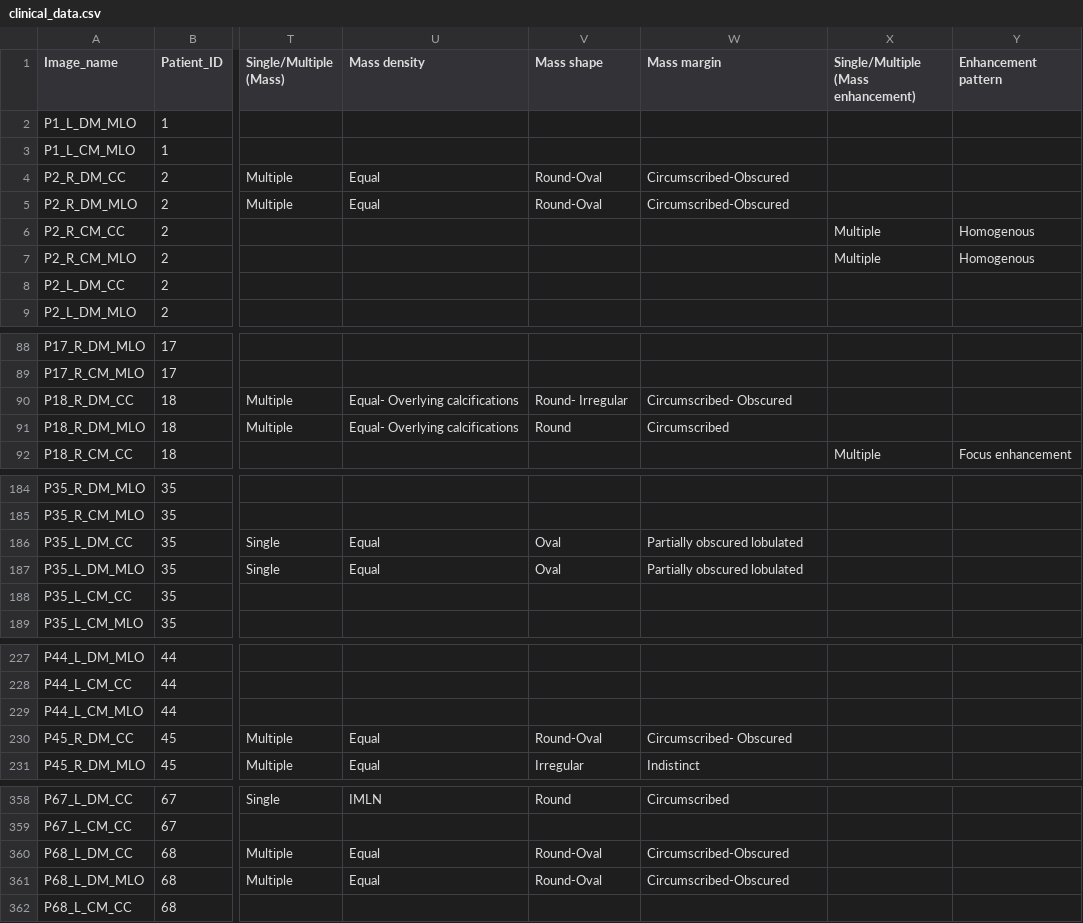
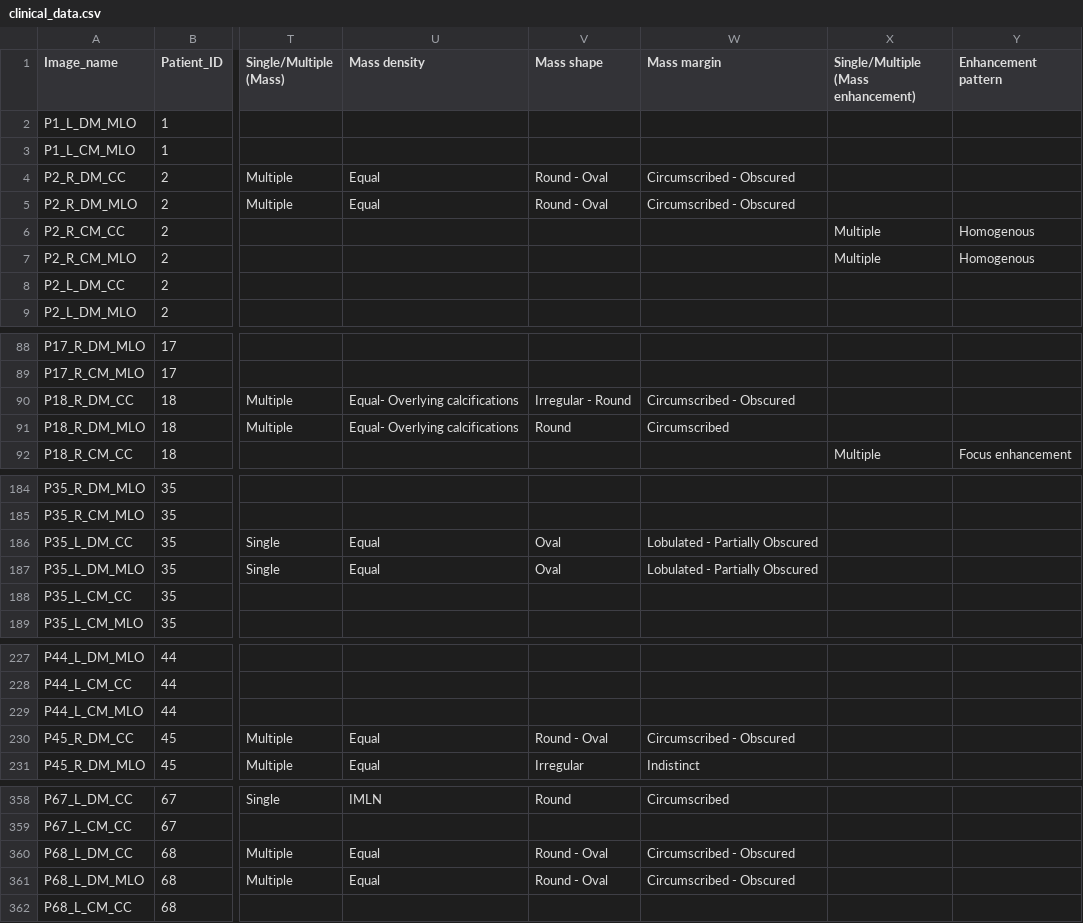
Before and after one commit to koolkiz/DSA4262_Health5, a CSV file: data/clinical_data.csv, drawn as a sheet; only a part is shown, gaps mark what is left out; the diff covers the shown part only; the diff names each change by its address in the sheet, - before the commit and + after, or states it on an @@ line.

Commit message:
Updated clinical_data.csv and Clinical_EDA.ipynb

```diff
--- a/data/clinical_data.csv
+++ b/data/clinical_data.csv
-V4:V5 (Mass shape): Round-Oval
+V4:V5 (Mass shape): Round - Oval
-W4:W5 (Mass margin): Circumscribed-Obscured
+W4:W5 (Mass margin): Circumscribed - Obscured
-V90 (Mass shape): Round- Irregular
+V90 (Mass shape): Irregular - Round
-W90 (Mass margin): Circumscribed- Obscured
+W90 (Mass margin): Circumscribed - Obscured
-W186:W187 (Mass margin): Partially obscured lobulated
+W186:W187 (Mass margin): Lobulated - Partially Obscured
-V230 (Mass shape): Round-Oval
+V230 (Mass shape): Round - Oval
-W230 (Mass margin): Circumscribed- Obscured
+W230 (Mass margin): Circumscribed - Obscured
-V360:V361 (Mass shape): Round-Oval
+V360:V361 (Mass shape): Round - Oval
-W360:W361 (Mass margin): Circumscribed-Obscured
+W360:W361 (Mass margin): Circumscribed - Obscured
```
Also changed, not shown: 9 edited cells elsewhere in this file, 1 other file.
